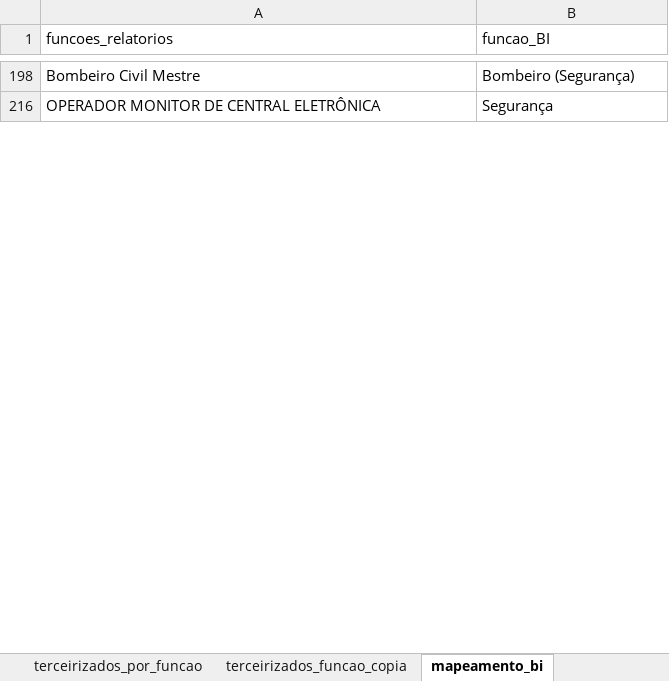
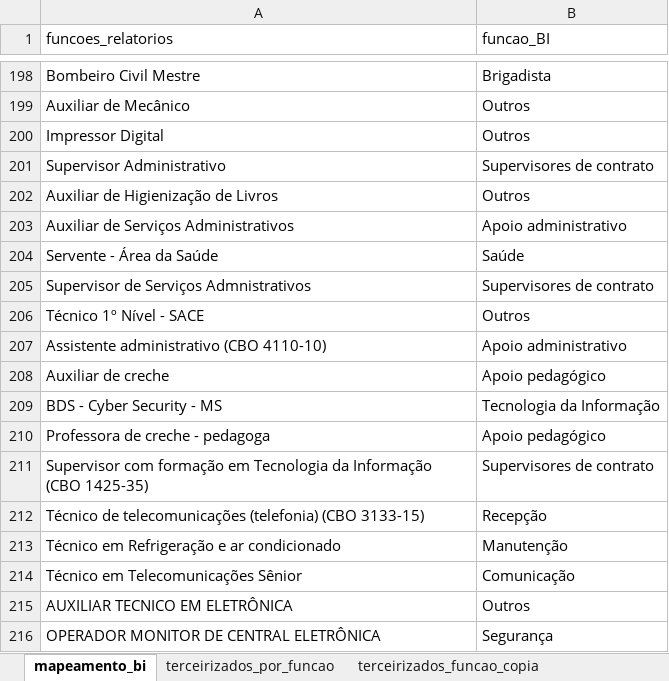
Before and after one commit to pteixeira1089/dados_terceirizados_pls2, an Excel workbook: mapeamento_terceirizados_por_funcao.xlsx, sheet mapeamento_bi, drawn as a sheet; only a part is shown, gaps mark what is left out; values as stored, in another font and other column widths than the file's, no borders; table styles not drawn; the diff covers the shown part only; the diff names each change by its address in the sheet, - before the commit and + after, or states it on an @@ line.

```diff
--- a/mapeamento_terceirizados_por_funcao.xlsx (sheet mapeamento_bi)
+++ b/mapeamento_terceirizados_por_funcao.xlsx (sheet mapeamento_bi)
@@ sheet tab order changed: mapeamento_bi | terceirizados_por_funcao | terceirizados_funcao_copia @@
-B198 (funcao_BI): Bombeiro (Segurança)
+B198 (funcao_BI): Brigadista
@@ row 199 unhidden: Auxiliar de Mecânico | Outros @@
@@ row 200 unhidden: Impressor Digital | Outros @@
@@ row 201 unhidden: Supervisor Administrativo | Supervisores de contrato @@
@@ row 202 unhidden: Auxiliar de Higienização de Livros | Outros @@
@@ row 203 unhidden: Auxiliar de Serviços Administrativos | Apoio administrativo @@
@@ row 204 unhidden: Servente - Área da Saúde | Saúde @@
@@ row 205 unhidden: Supervisor de Serviços Admnistrativos | Supervisores de contrato @@
@@ row 206 unhidden: Técnico 1º Nível - SACE | Outros @@
@@ row 207 unhidden: Assistente administrativo (CBO 4110-10) | Apoio administrativo @@
@@ row 208 unhidden: Auxiliar de creche | Apoio pedagógico @@
@@ row 209 unhidden: BDS - Cyber Security - MS | Tecnologia da Informação @@
@@ row 210 unhidden: Professora de creche - pedagoga | Apoio pedagógico @@
@@ row 211 unhidden: Supervisor com formação em Tecnologia da Informação (CBO 1425-35) | Supervisores de contrato @@
@@ row 212 unhidden: Técnico de telecomunicações (telefonia) (CBO 3133-15) | Recepção @@
@@ row 213 unhidden: Técnico em Refrigeração e ar condicionado | Manutenção @@
@@ row 214 unhidden: Técnico em Telecomunicações Sênior | Comunicação @@
@@ row 215 unhidden: AUXILIAR TECNICO EM ELETRÔNICA | Outros @@
```
Also changed, not shown: 1 added row, 214 hidden or unhidden rows and 6 edited cells elsewhere in this sheet, hidden cells, 2 other files.
